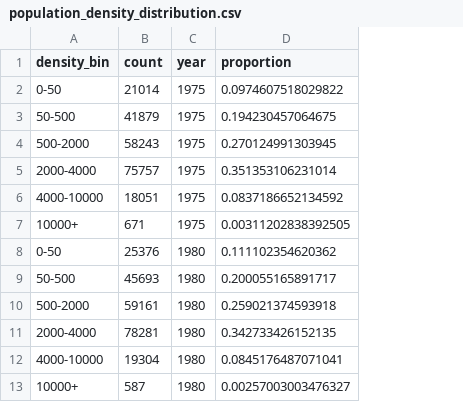
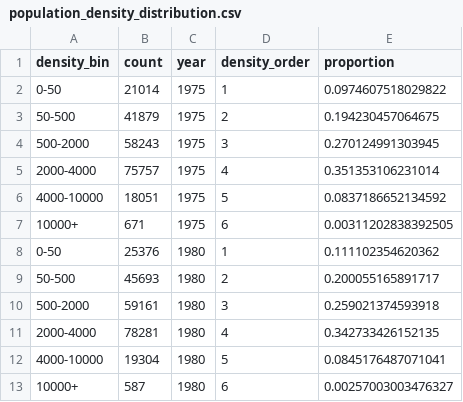
Before and after one commit to BrokeBlake/FIT3179-Data-Visualisation-A2, a CSV file: data/population_density_distribution.csv, drawn as a sheet; only a part is shown; the diff names each change by its address in the sheet, - before the commit and + after, or states it on an @@ line.

Commit message:
Added Density order column such that vega lite can ordinal the bins

```diff
--- a/data/population_density_distribution.csv
+++ b/data/population_density_distribution.csv
+column D (density_order), rows 2-13: 1 | 2 | 3 | 4 | 5 | 6 | 1 | 2 | 3 | 4 | 5 | 6
```
Also changed, not shown: 1 other file.
